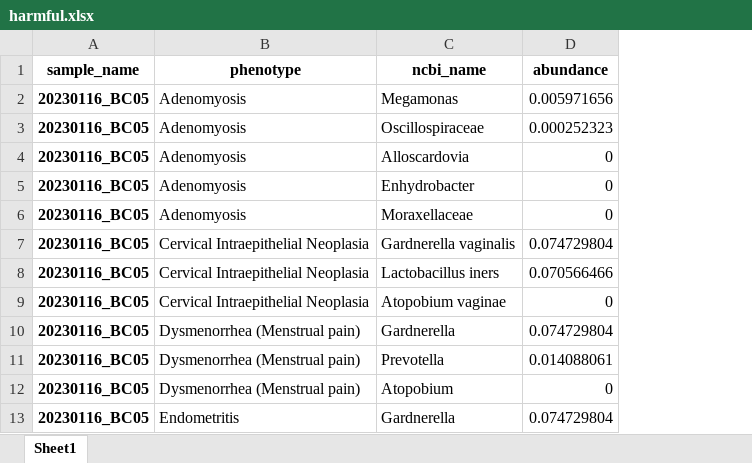
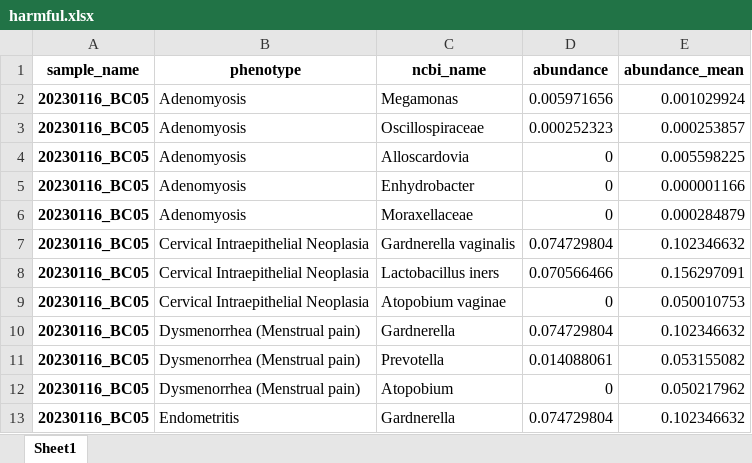
Before and after one commit to Gyungbu/vaginal_microbiome, an Excel workbook: output/harmful.xlsx, sheet Sheet1, drawn as a sheet; only a part is shown; values as stored, in another font and other column widths than the file's, no borders; the diff names each change by its address in the sheet, - before the commit and + after, or states it on an @@ line.

Commit message:
Update the code - Add the mean_abundance

```diff
--- a/output/harmful.xlsx (sheet Sheet1)
+++ b/output/harmful.xlsx (sheet Sheet1)
+column E (abundance_mean), rows 2-13: 0.001029924 | 0.000253857 | 0.005598225 | 0.000001166 | 0.000284879 | 0.102346632 | 0.156297091 | 0.050010753 | 0.102346632 | 0.053155082 | 0.050217962 | 0.102346632
```
Also changed, not shown: input/vaginal_mrs.xlsx, output/beneficial.xlsx, 3 other files.
